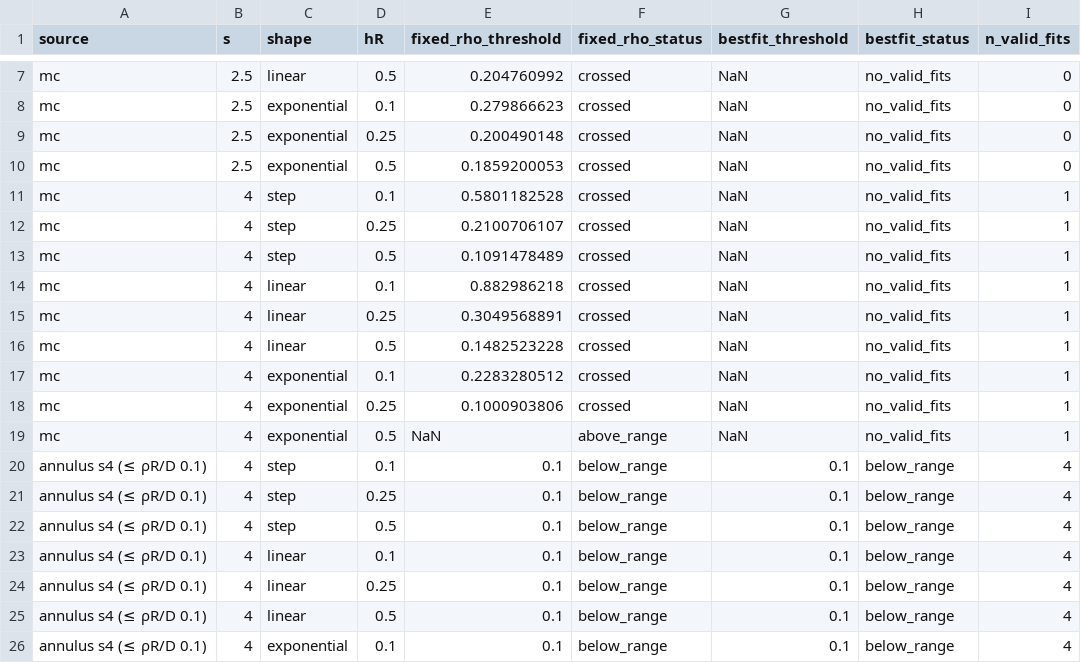
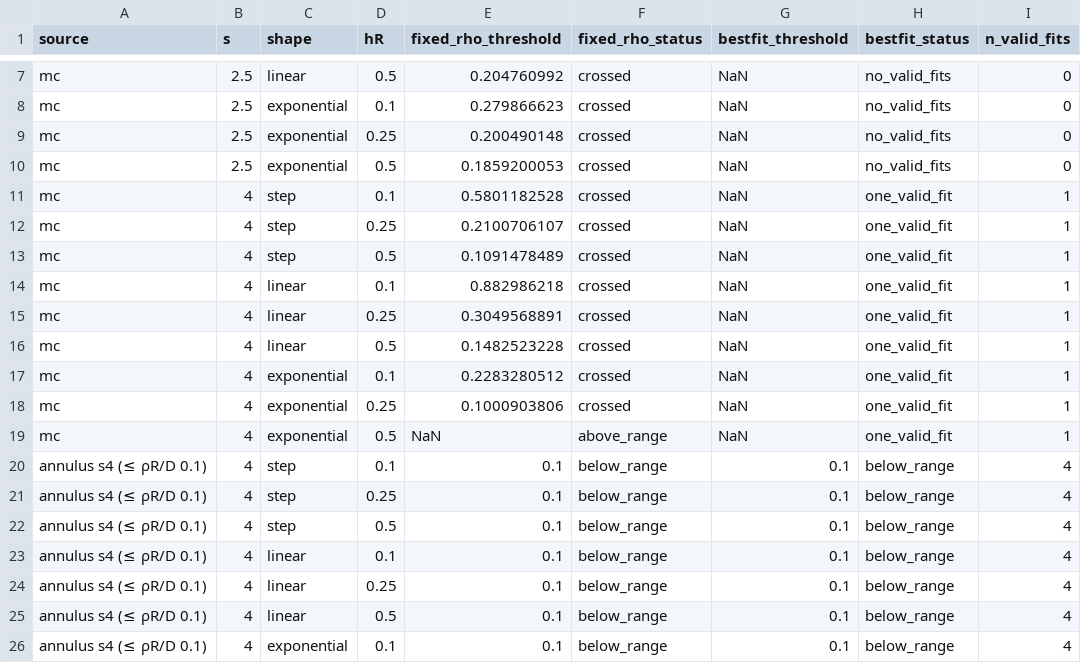
Before and after one commit to cristina1096/dMRI, a CSV file: research/results/phase3/p3_7b_map_analysis/thresholds.csv, drawn as a sheet; only a part is shown, gaps mark what is left out.

```diff
--- a/research/results/phase3/p3_7b_map_analysis/thresholds.csv
+++ b/research/results/phase3/p3_7b_map_analysis/thresholds.csv
@@ -10,11 +10,11 @@ mc,2.5,exponential,0.25,0.200490148,crossed,NaN,no_valid_fits,0
 mc,2.5,exponential,0.5,0.1859200053,crossed,NaN,no_valid_fits,0
-mc,4,step,0.1,0.5801182528,crossed,NaN,no_valid_fits,1
-mc,4,step,0.25,0.2100706107,crossed,NaN,no_valid_fits,1
-mc,4,step,0.5,0.1091478489,crossed,NaN,no_valid_fits,1
-mc,4,linear,0.1,0.882986218,crossed,NaN,no_valid_fits,1
-mc,4,linear,0.25,0.3049568891,crossed,NaN,no_valid_fits,1
-mc,4,linear,0.5,0.1482523228,crossed,NaN,no_valid_fits,1
-mc,4,exponential,0.1,0.2283280512,crossed,NaN,no_valid_fits,1
-mc,4,exponential,0.25,0.1000903806,crossed,NaN,no_valid_fits,1
-mc,4,exponential,0.5,NaN,above_range,NaN,no_valid_fits,1
+mc,4,step,0.1,0.5801182528,crossed,NaN,one_valid_fit,1
+mc,4,step,0.25,0.2100706107,crossed,NaN,one_valid_fit,1
+mc,4,step,0.5,0.1091478489,crossed,NaN,one_valid_fit,1
+mc,4,linear,0.1,0.882986218,crossed,NaN,one_valid_fit,1
+mc,4,linear,0.25,0.3049568891,crossed,NaN,one_valid_fit,1
+mc,4,linear,0.5,0.1482523228,crossed,NaN,one_valid_fit,1
+mc,4,exponential,0.1,0.2283280512,crossed,NaN,one_valid_fit,1
+mc,4,exponential,0.25,0.1000903806,crossed,NaN,one_valid_fit,1
+mc,4,exponential,0.5,NaN,above_range,NaN,one_valid_fit,1
 annulus s4 (≤ ρR/D 0.1),4,step,0.1,0.1,below_range,0.1,below_range,4
```
Also changed, not shown: 15 other files.
